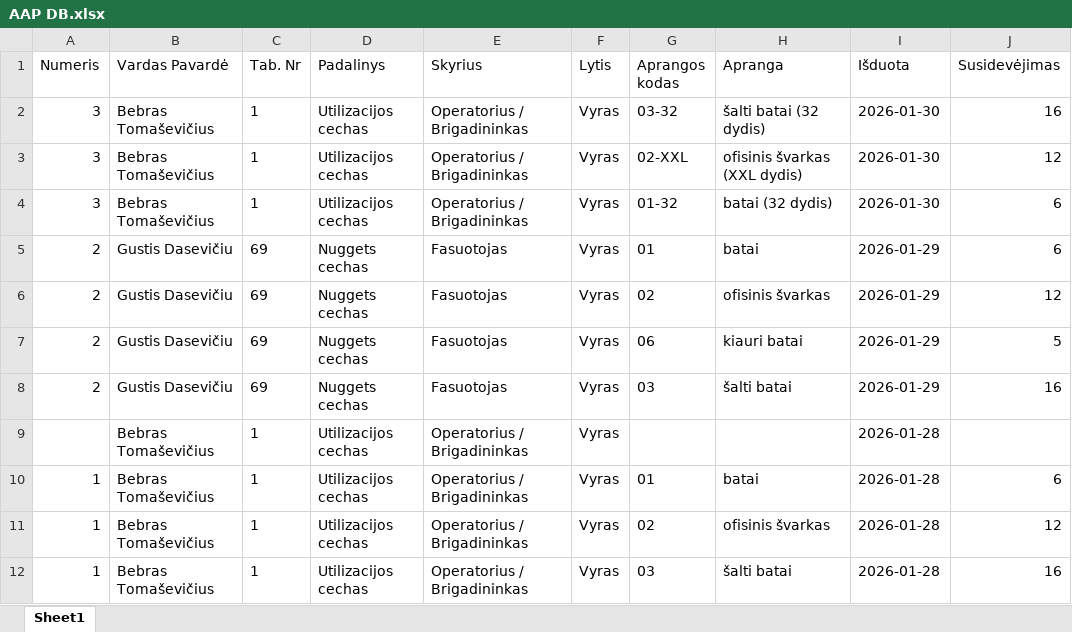
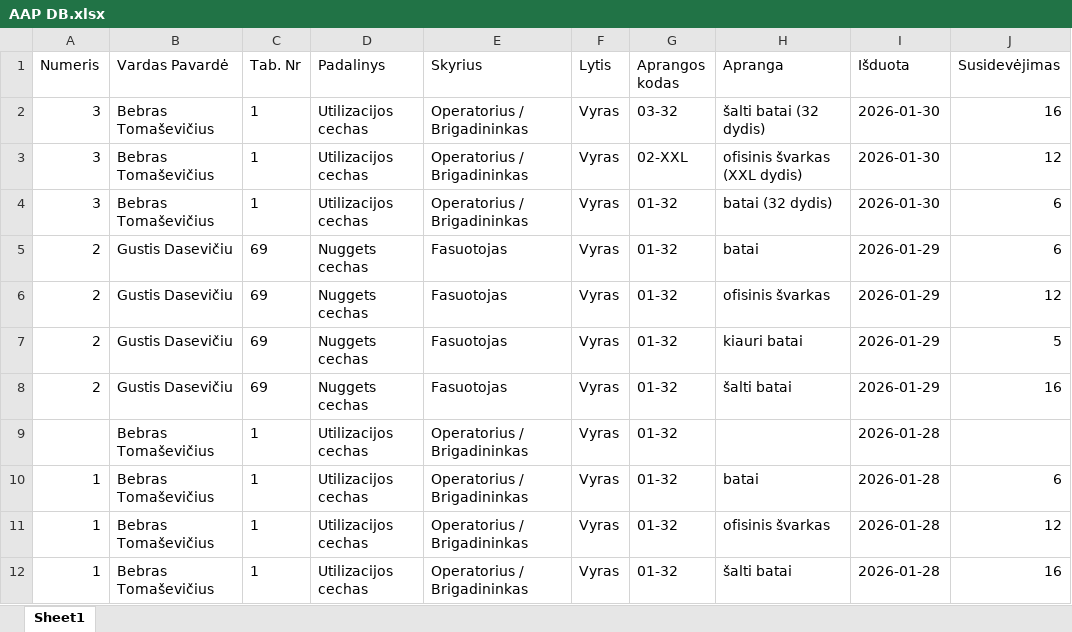
Before and after one commit to aurimassw-hub/AAP-Docks, an Excel workbook: AAP DB.xlsx, sheet Sheet1, drawn as a sheet; values as stored, in another font and other column widths than the file's, no borders; the diff names each change by its address in the sheet, - before the commit and + after, or states it on an @@ line.

```diff
--- a/AAP DB.xlsx (sheet Sheet1)
+++ b/AAP DB.xlsx (sheet Sheet1)
-G5 (Aprangos kodas): 01
+G5 (Aprangos kodas): 01-32
-G6 (Aprangos kodas): 02
+G6 (Aprangos kodas): 01-32
-G7 (Aprangos kodas): 06
+G7 (Aprangos kodas): 01-32
-G8 (Aprangos kodas): 03
+G8 (Aprangos kodas): 01-32
-G9 (Aprangos kodas): (empty)
+G9 (Aprangos kodas): 01-32
-G10 (Aprangos kodas): 01
+G10 (Aprangos kodas): 01-32
-G11 (Aprangos kodas): 02
+G11 (Aprangos kodas): 01-32
-G12 (Aprangos kodas): 03
+G12 (Aprangos kodas): 01-32
```
Also changed, not shown: 5 other files.
